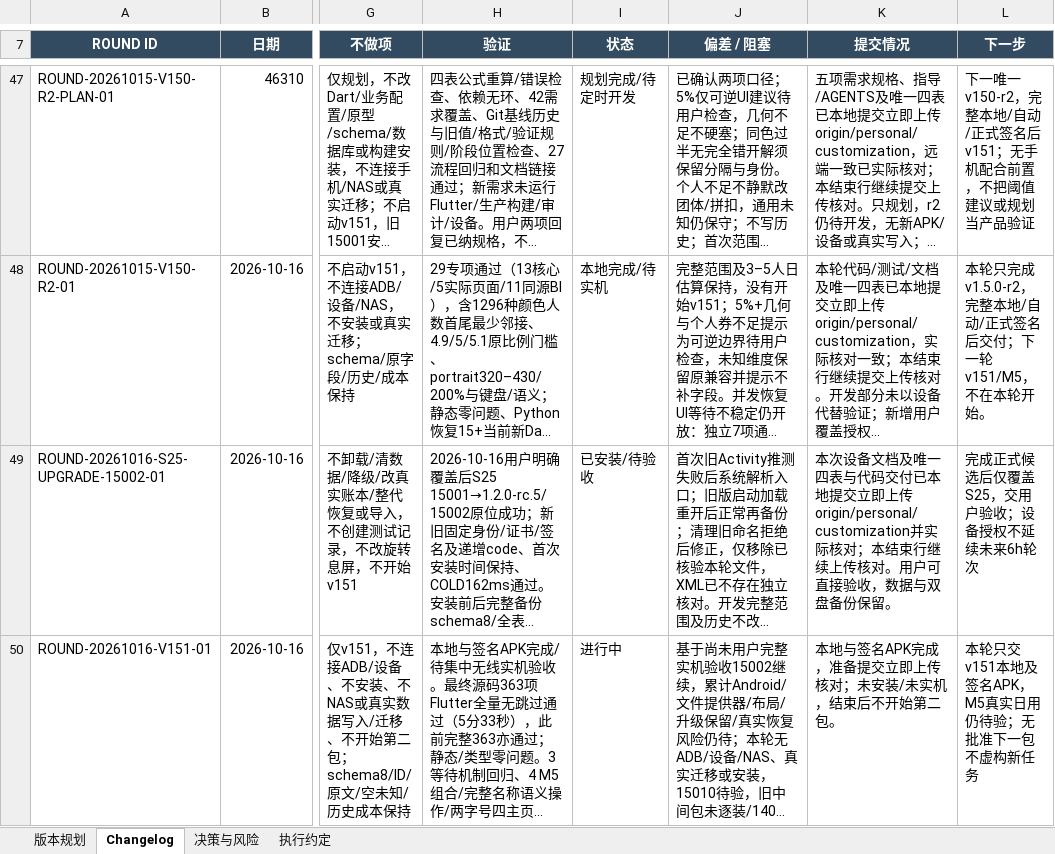
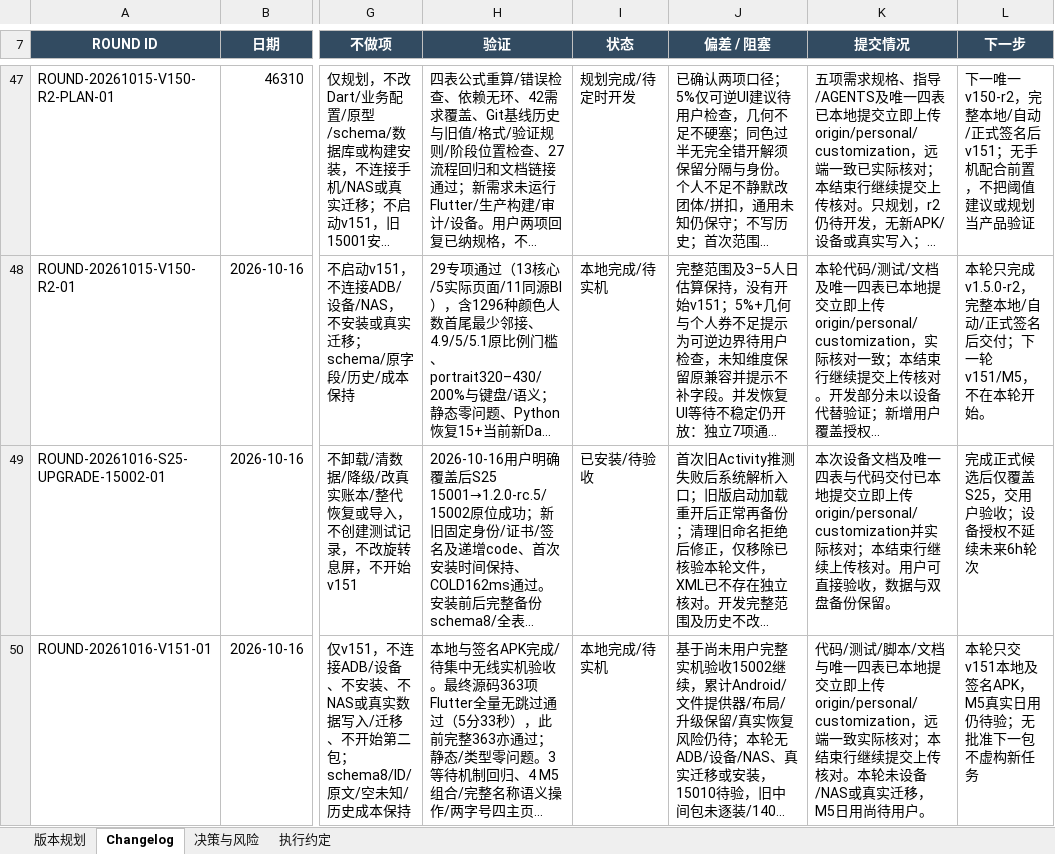
Before and after one commit to Seniorious66/count_tools, an Excel workbook: outputs/workflow-20261011/CountTools-MasterSheet.xlsx, sheet Changelog, drawn as a sheet; only a part is shown, gaps mark what is left out; long unchanged cells end in …; values as stored, in another font and other column widths than the file's, no borders; the diff names each change by its address in the sheet, - before the commit and + after, or states it on an @@ line.

Commit message:
docs: close M5 local handoff and upload receipt

```diff
--- a/outputs/workflow-20261011/CountTools-MasterSheet.xlsx (sheet Changelog)
+++ b/outputs/workflow-20261011/CountTools-MasterSheet.xlsx (sheet Changelog)
-I50 (状态): 进行中
+I50 (状态): 本地完成/待实机
-K50 (提交情况): 本地与签名APK完成，准备提交立即上传核对；未安装/未实机，结束后不开始第二包。
+K50 (提交情况): 代码/测试/脚本/文档与唯一四表已本地提交立即上传origin/personal/customization，远端一致实际核对；本结束行继续提交上传核对。本轮未设备/NAS或真实迁移，M5日用尚待用户。
```
